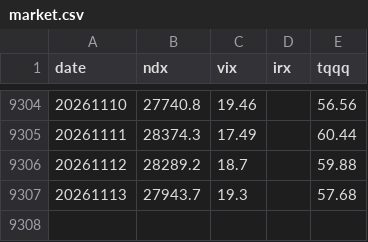
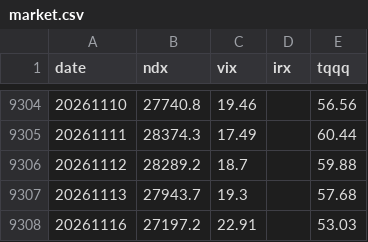
Before and after one commit to okayksh/Tripod, a CSV file: data/market.csv, drawn as a sheet; only a part is shown, gaps mark what is left out; the diff names each change by its address in the sheet, - before the commit and + after, or states it on an @@ line.

```diff
--- a/data/market.csv
+++ b/data/market.csv
+row 9308: 20261116 | 27197.2 | 22.91 |  | 53.03
```
Also changed, not shown: 2 other files.
